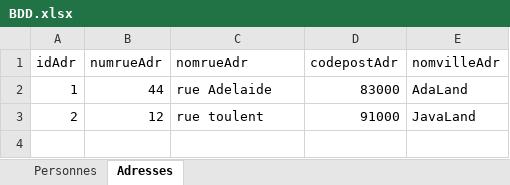
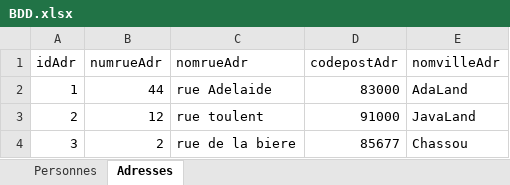
Before and after one commit to StevenJacquemard/projet-memory, an Excel workbook: projet-memory/CarnetAdressesDAO/carnetadr_bdd/BDD.xlsx, sheet Adresses, drawn as a sheet; values as stored, in another font and other column widths than the file's, no borders; the diff names each change by its address in the sheet, - before the commit and + after, or states it on an @@ line.

```diff
--- a/projet-memory/CarnetAdressesDAO/carnetadr_bdd/BDD.xlsx (sheet Adresses)
+++ b/projet-memory/CarnetAdressesDAO/carnetadr_bdd/BDD.xlsx (sheet Adresses)
+row 4: 3 | 2 | rue de la biere | 85677 | Chassou
```
Also changed, not shown: sheet Personnes, 10 other files.
